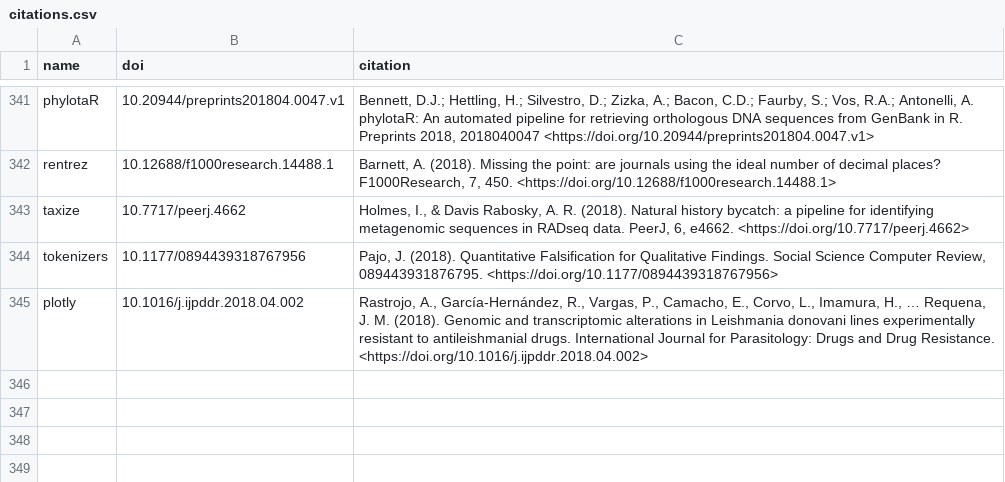
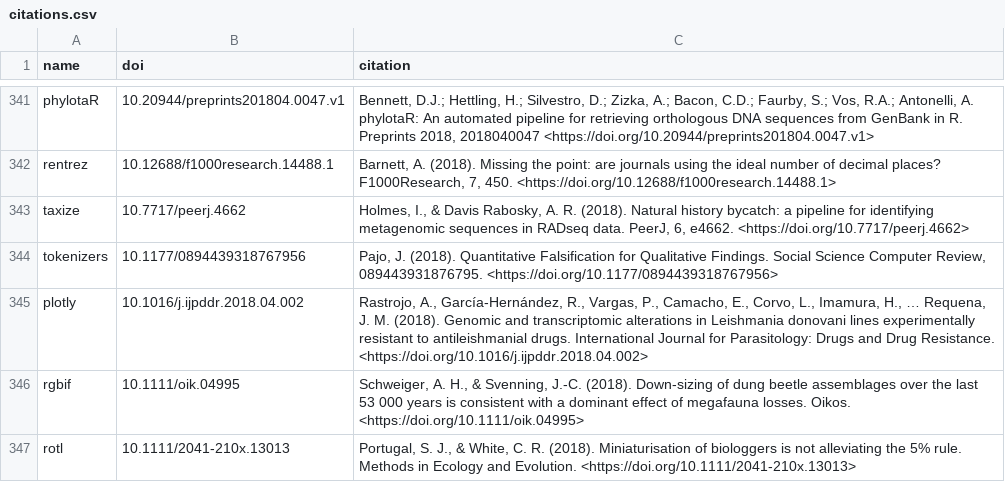
Before and after one commit to ropensci/roapi, a CSV file: data/citations.csv, drawn as a sheet; only a part is shown, gaps mark what is left out; the diff names each change by its address in the sheet, - before the commit and + after, or states it on an @@ line.

Commit message:
two new citations

```diff
--- a/data/citations.csv
+++ b/data/citations.csv
+row 346: rgbif | 10.1111/oik.04995 | Schweiger, A. H., & Svenning, J.-C. (2018). Down-sizing of dung beetle assemblages over the last 53 000 years is consistent with a dominant effect of megafauna losses. Oikos. <https://doi.org/10.1111/oik.04995>
+row 347: rotl | 10.1111/2041-210x.13013 | Portugal, S. J., & White, C. R. (2018). Miniaturisation of biologgers is not alleviating the 5% rule. Methods in Ecology and Evolution. <https://doi.org/10.1111/2041-210x.13013>
```
